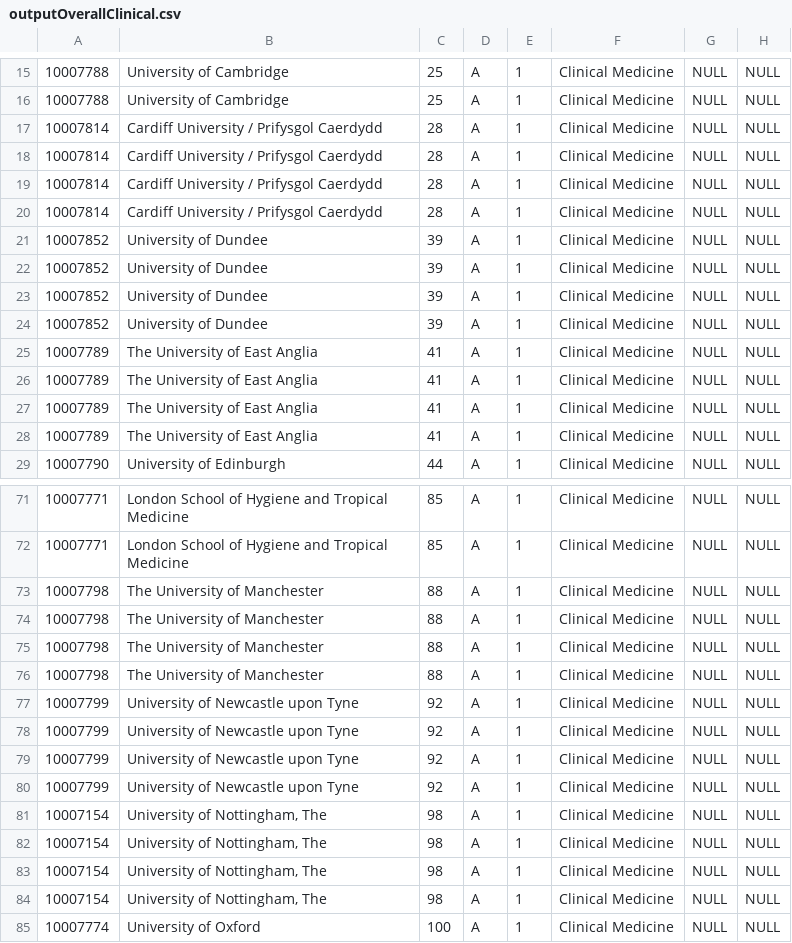
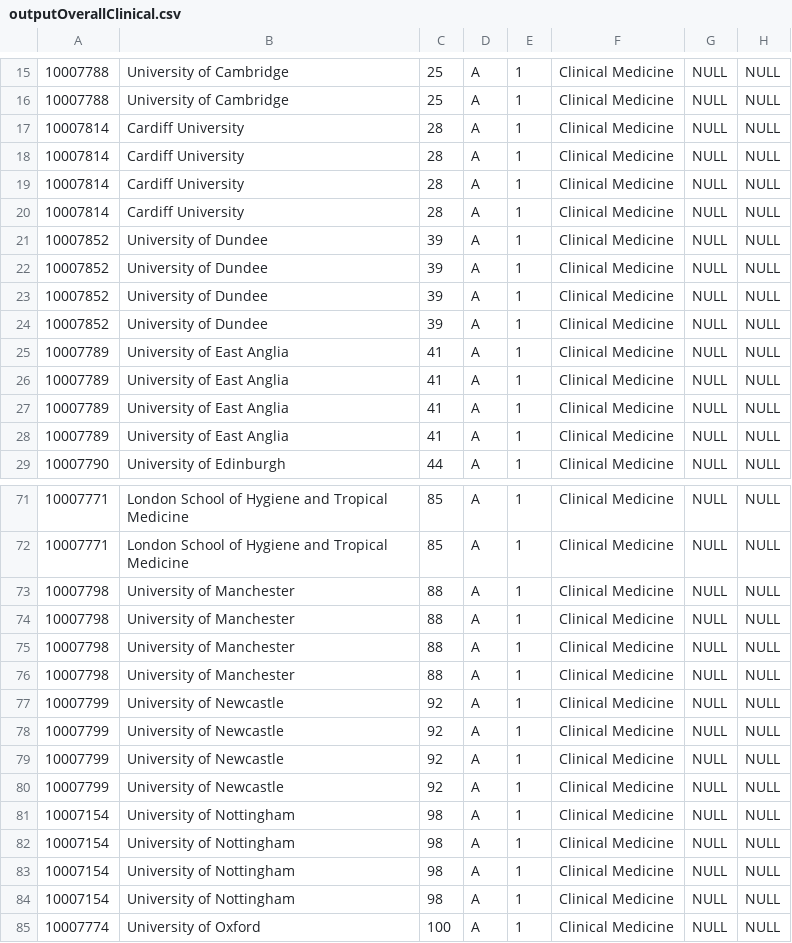
Before and after one commit to Matt-Chee123/FinalProject, a CSV file: db/data/outputOverallClinical.csv, drawn as a sheet; only a part is shown, gaps mark what is left out; the diff covers the shown part only; the diff names each change by its address in the sheet, - before the commit and + after, or states it on an @@ line.

```diff
--- a/db/data/outputOverallClinical.csv
+++ b/db/data/outputOverallClinical.csv
-B17:B20: Cardiff University / Prifysgol Caerdydd
+B17:B20: Cardiff University
-B25:B28: The University of East Anglia
+B25:B28: University of East Anglia
-B73:B76: The University of Manchester
+B73:B76: University of Manchester
-B77:B80: University of Newcastle upon Tyne
+B77:B80: University of Newcastle
-B81:B84: University of Nottingham, The
+B81:B84: University of Nottingham
```
Also changed, not shown: 36 edited cells elsewhere in this file, db/data/data_withoutHeaders.csv, 27 other files.
